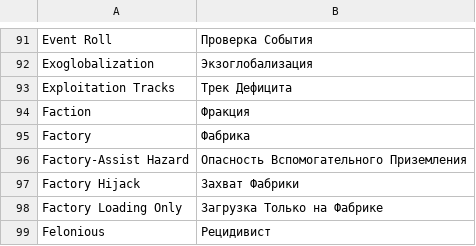
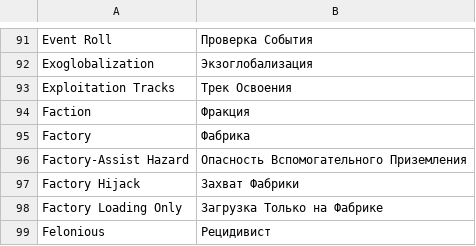
Before and after one commit to FunnyCaplan/High-Frontier-PnP-Rus-, a CSV file: Tezarius.csv, drawn as a sheet; only a part is shown, gaps mark what is left out; the diff names each change by its address in the sheet, - before the commit and + after, or states it on an @@ line.

Commit message:
Exploitation Tracks;Трек Освоения

```diff
--- a/Tezarius.csv
+++ b/Tezarius.csv
-B93: Трек Дефицита
+B93: Трек Освоения
```
